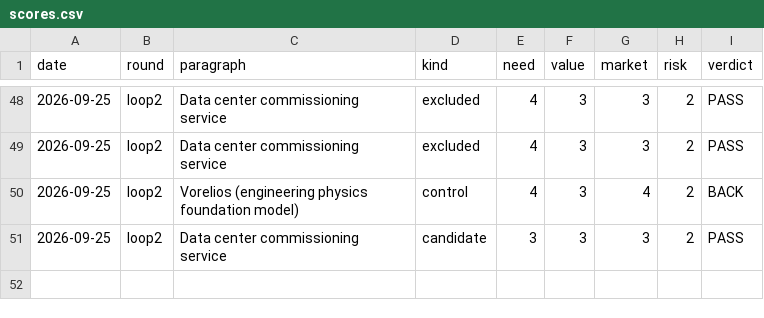
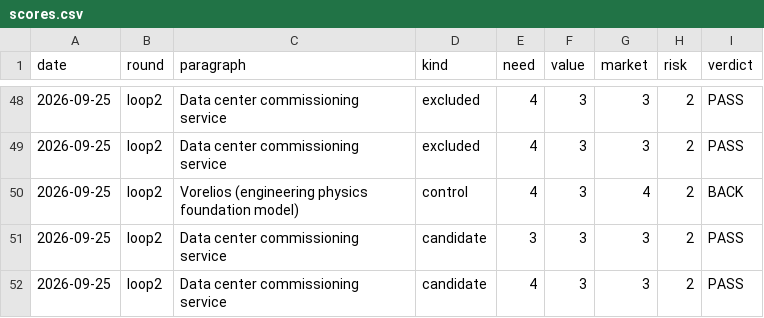
Before and after one commit to veer-sanyal/bdm-venture-concept, a CSV file: scores.csv, drawn as a sheet; only a part is shown, gaps mark what is left out.

```diff
--- a/scores.csv
+++ b/scores.csv
@@ -51 +51,2 @@ date,round,paragraph,kind,need,value,market,risk,verdict
 2026-09-25,loop2,Data center commissioning service,candidate,3,3,3,2,PASS
+2026-09-25,loop2,Data center commissioning service,candidate,4,3,3,2,PASS
```
Also changed, not shown: 1 other file.
